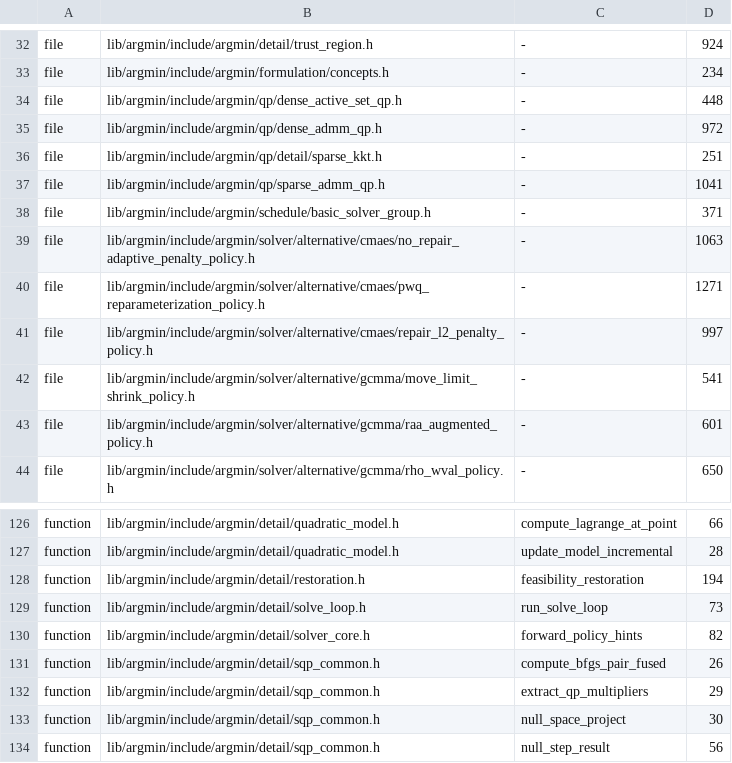
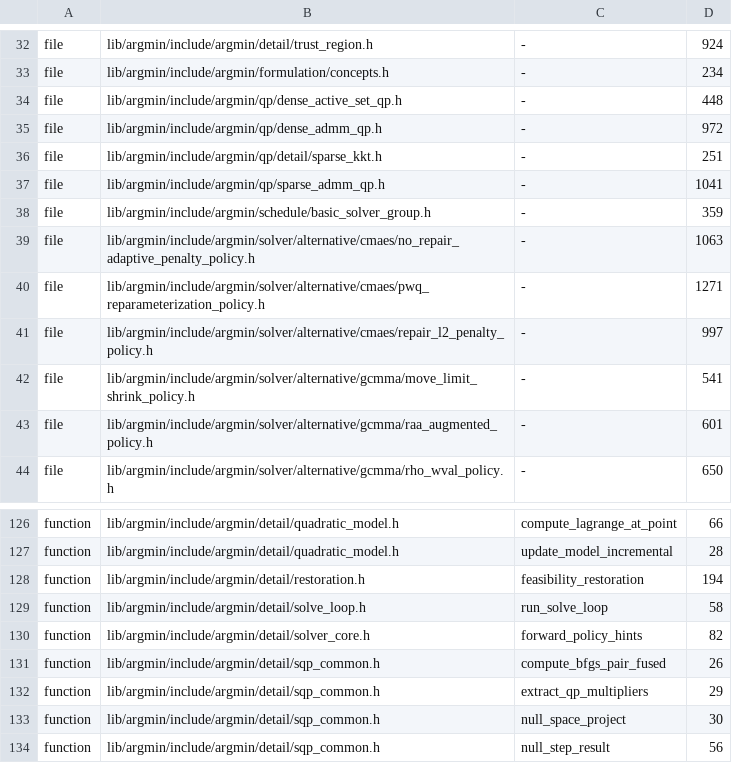
Before and after one commit to skrede/argmin, a TSV file: scripts/size_baseline.tsv, drawn as a sheet; only a part is shown, gaps mark what is left out.

```diff
--- a/scripts/size_baseline.tsv
+++ b/scripts/size_baseline.tsv
@@ -37,3 +37,3 @@ file	lib/argmin/include/argmin/qp/detail/sparse_kkt.h	-	251
 file	lib/argmin/include/argmin/qp/sparse_admm_qp.h	-	1041
-file	lib/argmin/include/argmin/schedule/basic_solver_group.h	-	371
+file	lib/argmin/include/argmin/schedule/basic_solver_group.h	-	359
 file	lib/argmin/include/argmin/solver/alternative/cmaes/no_repair_adaptive_penalty_policy.h	-	1063
@@ -128,3 +128,3 @@ function	lib/argmin/include/argmin/detail/quadratic_model.h	update_model_increme
 function	lib/argmin/include/argmin/detail/restoration.h	feasibility_restoration	194
-function	lib/argmin/include/argmin/detail/solve_loop.h	run_solve_loop	73
+function	lib/argmin/include/argmin/detail/solve_loop.h	run_solve_loop	58
 function	lib/argmin/include/argmin/detail/solver_core.h	forward_policy_hints	82
```
Also changed, not shown: 12 other files.
